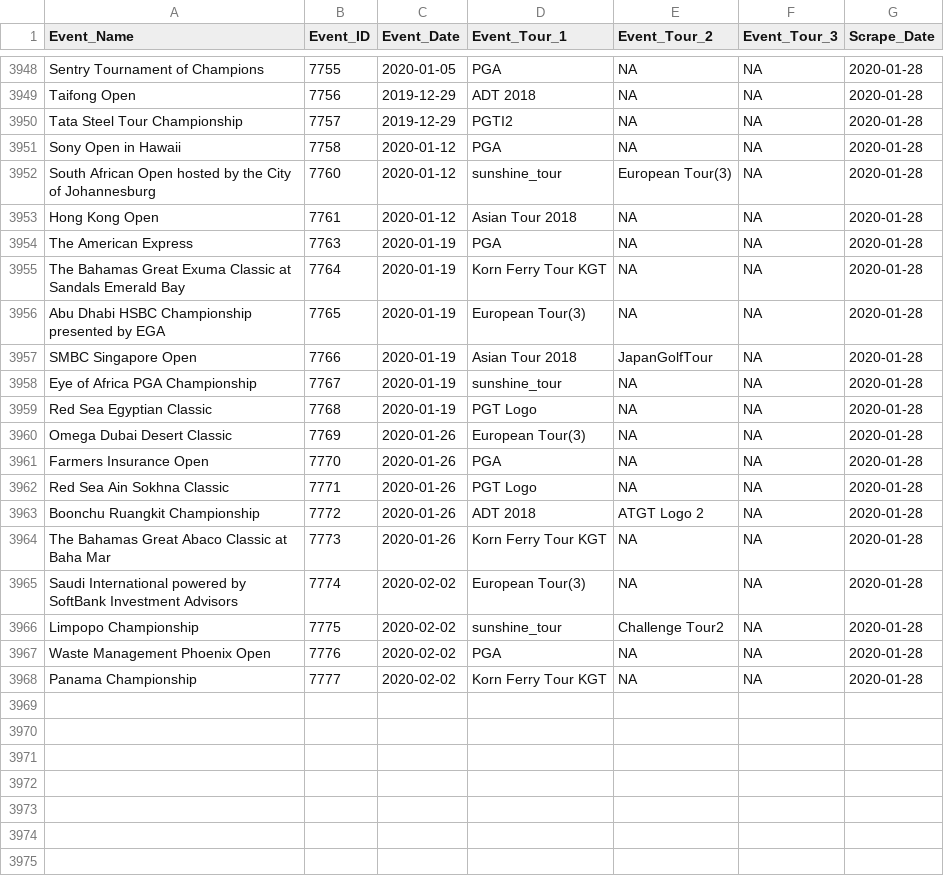
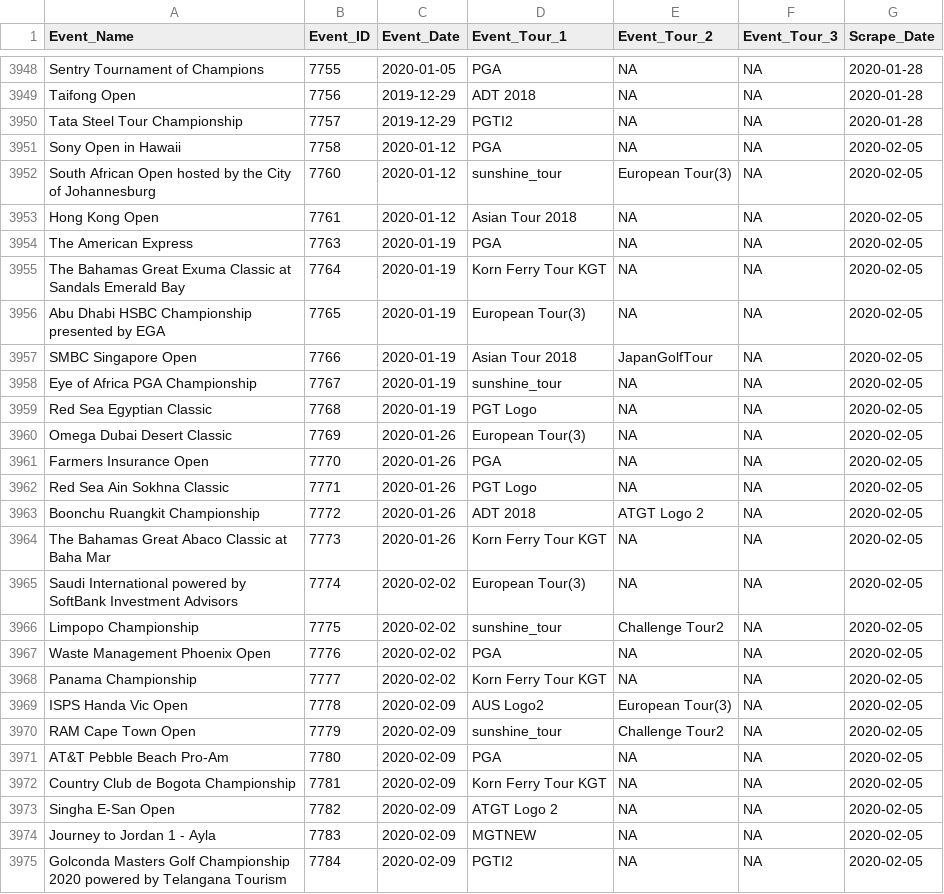
Before and after one commit to DSMok1/Golf_Ratings_R_V2, a CSV file: Data/Tournament_Info_RVest.csv, drawn as a sheet; only a part is shown, gaps mark what is left out.

```diff
--- a/Data/Tournament_Info_RVest.csv
+++ b/Data/Tournament_Info_RVest.csv
@@ -3950,19 +3950,26 @@
 "Tata Steel Tour Championship",7757,2019-12-29,"PGTI2",NA,NA,2020-01-28
-"Sony Open in Hawaii",7758,2020-01-12,"PGA",NA,NA,2020-01-28
-"South African Open hosted by the City of Johannesburg",7760,2020-01-12,"sunshine_tour","European Tour(3)",NA,2020-01-28
-"Hong Kong Open",7761,2020-01-12,"Asian Tour 2018",NA,NA,2020-01-28
-"The American Express",7763,2020-01-19,"PGA",NA,NA,2020-01-28
-"The Bahamas Great Exuma Classic at Sandals Emerald Bay",7764,2020-01-19,"Korn Ferry Tour KGT",NA,NA,2020-01-28
-"Abu Dhabi HSBC Championship presented by EGA",7765,2020-01-19,"European Tour(3)",NA,NA,2020-01-28
-"SMBC Singapore Open",7766,2020-01-19,"Asian Tour 2018","JapanGolfTour",NA,2020-01-28
-"Eye of Africa PGA Championship",7767,2020-01-19,"sunshine_tour",NA,NA,2020-01-28
-"Red Sea Egyptian Classic",7768,2020-01-19,"PGT Logo",NA,NA,2020-01-28
-"Omega Dubai Desert Classic",7769,2020-01-26,"European Tour(3)",NA,NA,2020-01-28
-"Farmers Insurance Open",7770,2020-01-26,"PGA",NA,NA,2020-01-28
-"Red Sea Ain Sokhna Classic",7771,2020-01-26,"PGT Logo",NA,NA,2020-01-28
-"Boonchu Ruangkit Championship",7772,2020-01-26,"ADT 2018","ATGT Logo 2",NA,2020-01-28
-"The Bahamas Great Abaco Classic at Baha Mar",7773,2020-01-26,"Korn Ferry Tour KGT",NA,NA,2020-01-28
-"Saudi International powered by SoftBank Investment Advisors",7774,2020-02-02,"European Tour(3)",NA,NA,2020-01-28
-"Limpopo Championship",7775,2020-02-02,"sunshine_tour","Challenge Tour2",NA,2020-01-28
-"Waste Management Phoenix Open",7776,2020-02-02,"PGA",NA,NA,2020-01-28
-"Panama Championship",7777,2020-02-02,"Korn Ferry Tour KGT",NA,NA,2020-01-28
+"Sony Open in Hawaii",7758,2020-01-12,"PGA",NA,NA,2020-02-05
+"South African Open hosted by the City of Johannesburg",7760,2020-01-12,"sunshine_tour","European Tour(3)",NA,2020-02-05
+"Hong Kong Open",7761,2020-01-12,"Asian Tour 2018",NA,NA,2020-02-05
+"The American Express",7763,2020-01-19,"PGA",NA,NA,2020-02-05
+"The Bahamas Great Exuma Classic at Sandals Emerald Bay",7764,2020-01-19,"Korn Ferry Tour KGT",NA,NA,2020-02-05
+"Abu Dhabi HSBC Championship presented by EGA",7765,2020-01-19,"European Tour(3)",NA,NA,2020-02-05
+"SMBC Singapore Open",7766,2020-01-19,"Asian Tour 2018","JapanGolfTour",NA,2020-02-05
+"Eye of Africa PGA Championship",7767,2020-01-19,"sunshine_tour",NA,NA,2020-02-05
+"Red Sea Egyptian Classic",7768,2020-01-19,"PGT Logo",NA,NA,2020-02-05
+"Omega Dubai Desert Classic",7769,2020-01-26,"European Tour(3)",NA,NA,2020-02-05
+"Farmers Insurance Open",7770,2020-01-26,"PGA",NA,NA,2020-02-05
+"Red Sea Ain Sokhna Classic",7771,2020-01-26,"PGT Logo",NA,NA,2020-02-05
+"Boonchu Ruangkit Championship",7772,2020-01-26,"ADT 2018","ATGT Logo 2",NA,2020-02-05
+"The Bahamas Great Abaco Classic at Baha Mar",7773,2020-01-26,"Korn Ferry Tour KGT",NA,NA,2020-02-05
+"Saudi International powered by SoftBank Investment Advisors",7774,2020-02-02,"European Tour(3)",NA,NA,2020-02-05
+"Limpopo Championship",7775,2020-02-02,"sunshine_tour","Challenge Tour2",NA,2020-02-05
+"Waste Management Phoenix Open",7776,2020-02-02,"PGA",NA,NA,2020-02-05
+"Panama Championship",7777,2020-02-02,"Korn Ferry Tour KGT",NA,NA,2020-02-05
+"ISPS Handa Vic Open",7778,2020-02-09,"AUS Logo2","European Tour(3)",NA,2020-02-05
+"RAM Cape Town Open",7779,2020-02-09,"sunshine_tour","Challenge Tour2",NA,2020-02-05
+"AT&T Pebble Beach Pro-Am",7780,2020-02-09,"PGA",NA,NA,2020-02-05
+"Country Club de Bogota Championship",7781,2020-02-09,"Korn Ferry Tour KGT",NA,NA,2020-02-05
+"Singha E-San Open",7782,2020-02-09,"ATGT Logo 2",NA,NA,2020-02-05
+"Journey to Jordan 1 - Ayla",7783,2020-02-09,"MGTNEW",NA,NA,2020-02-05
+"Golconda Masters Golf Championship 2020 powered by Telangana Tourism",7784,2020-02-09,"PGTI2",NA,NA,2020-02-05
```
Also changed, not shown: Data/Scrape_Status_RVest.csv, 3 other files.
